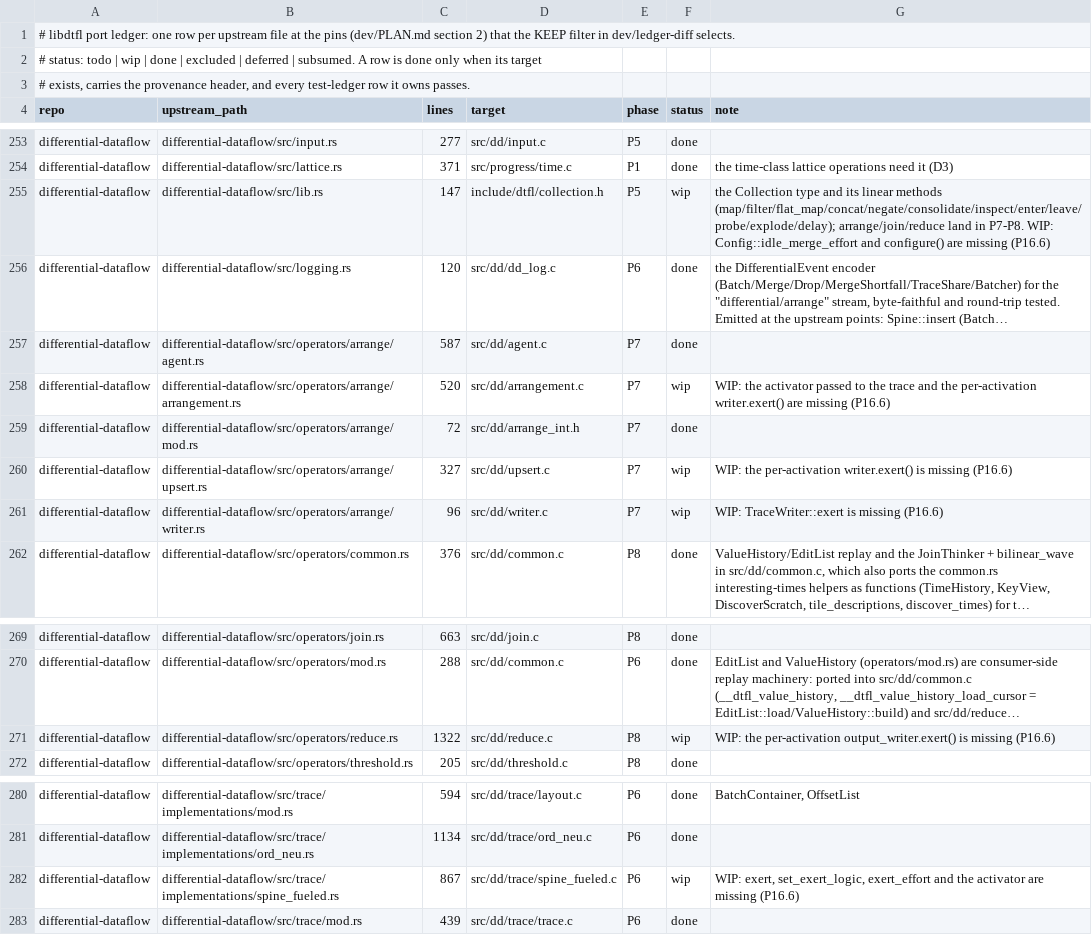
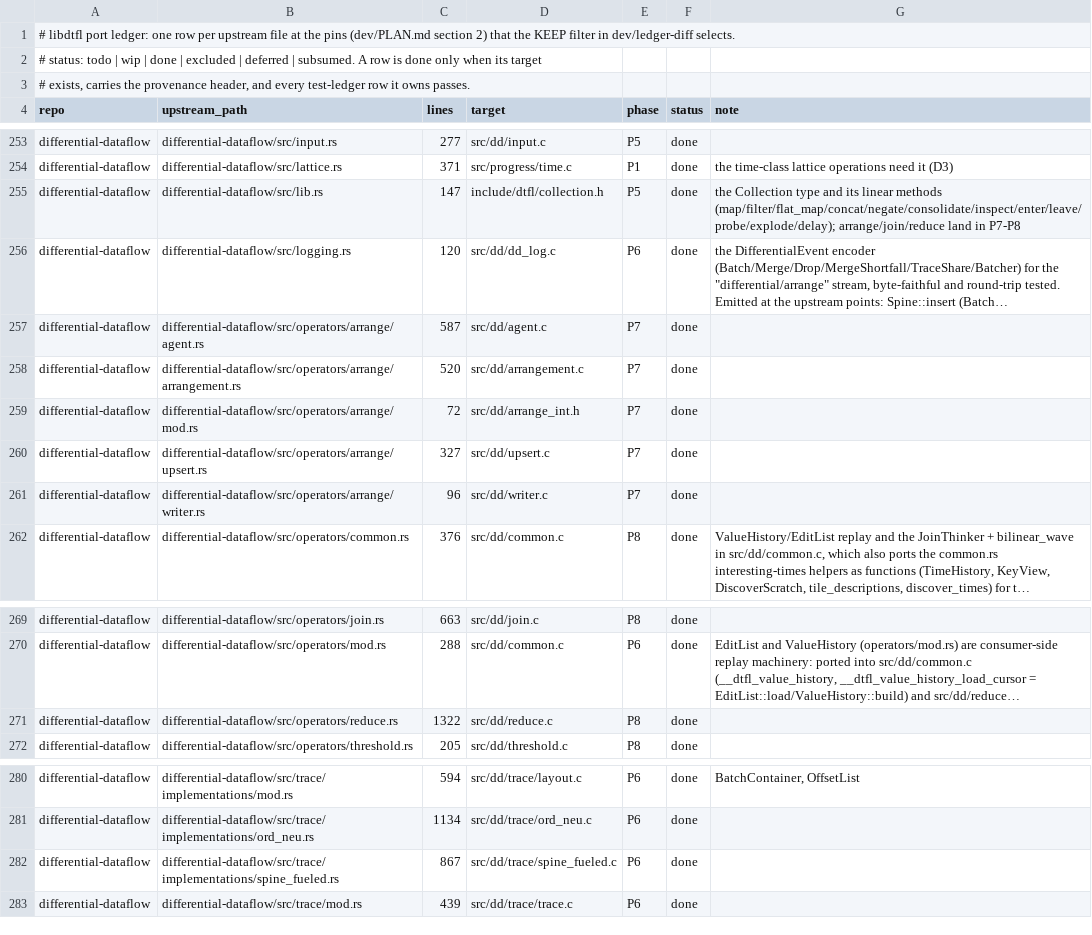
Before and after one commit to gburd/libdtfl, a TSV file: dev/port-ledger.tsv, drawn as a sheet; only a part is shown, gaps mark what is left out; long unchanged cells end in …; the diff names each change by its address in the sheet, - before the commit and + after, or states it on an @@ line.

Commit message:
Add dtfl_config_set_idle_merge_effort
Port Config::idle_merge_effort and configure (differential-dataflow
lib.rs:116-146 at differential-dataflow-v0.25.1) as a public setter and
getter on dtfl_config.  Upstream's Option<isize> maps to an int64_t
where 0 is None; a negative effort, which upstream casts to a huge
usize, is refused with DTFL_EINVAL.  dtfl_execute and the simulator
copy the value onto each worker as it starts, which is where
"differential/idle_merge_effort" lives upstream (WorkerConfig), and
the operators install the default exert logic from it.  Standalone
workers have no config and keep it off.  The per-trace
set_exert_logic stays internal.

The new page man/man3/dtfl_config_set_idle_merge_effort.3 passes
mandoc -Tlint -W warning; dtfl_config.3 cross-references it, the
symbols are in src/comm/exports.sym, and NEWS has a line.

Ledger: spine_fueled.rs, writer.rs, arrangement.rs, reduce.rs,
upsert.rs and lib.rs move from wip back to done, and their P16.6 WIP
notes are removed (each note is back to what it was before P16).

Test arrange__idle_merge_effort (tests/unit/test_arrange.c), through
dtfl_execute: epochs 0..3 load 64, 16, 4 and 1 keys, then the worker
steps idle with the input open.  With effort 16 every trace reaches
one batch; with 0 none changes.  It runs three shapes: arrange,
arrange_by_key into reduce_abelian (both traces), and
arrange_from_upsert.  Planted bugs, each caught and then reverted:
no writer.exert() in arrange_logic (4 batches stay); only the
unchanged-frontier exert removed (3 stay); no activator on the spine
(3 stay); idle_merge_effort not copied to the worker; writer exert a
no-op; reduce's output_writer.exert() removed; no exert install on
reduce's output trace; upsert's exert removed.  Not covered: the
arrange_by_key operator private to reduce.c (abk_logic), which
dtfl_collection_reduce, count, threshold and distinct build.  The
public dtfl_collection_arrange_by_key is arrangement.c's arrange_core,
so the test never builds abk_logic, and its traces are not reachable
from a test.  It uses the same two helpers as arrange_core.

Tiers run on this host: make check, 134 of 134, 0 skip (hegel on),
plain and with ASan+UBSan; DTFL_EXPLAIN_HEAVY=1 explain 13 of 13;
test_longrun passes.  Not run: check-tsan, and the P16.6 benchmark
(the longest step on a 10M-key trace), which needs the EC2 metal
host.

```diff
--- a/dev/port-ledger.tsv
+++ b/dev/port-ledger.tsv
-F255 (status): wip
+F255 (status): done
-G255 (note): …land in P7-P8. WIP: Config::idle_merge_effort and configure() are missing (P16.6)
+G255 (note): …land in P7-P8
-F258 (status): wip
+F258 (status): done
-G258 (note): WIP: the activator passed to the trace and the per-activation writer.exert() are missing (P16.6)
+G258 (note): (empty)
-F260:F261 (status): wip
+F260:F261 (status): done
-G260 (note): WIP: the per-activation writer.exert() is missing (P16.6)
+G260 (note): (empty)
-G261 (note): WIP: TraceWriter::exert is missing (P16.6)
+G261 (note): (empty)
-F271 (status): wip
+F271 (status): done
-G271 (note): WIP: the per-activation output_writer.exert() is missing (P16.6)
+G271 (note): (empty)
-F282 (status): wip
+F282 (status): done
-G282 (note): WIP: exert, set_exert_logic, exert_effort and the activator are missing (P16.6)
+G282 (note): (empty)
```
Also changed, not shown: 9 other files.
